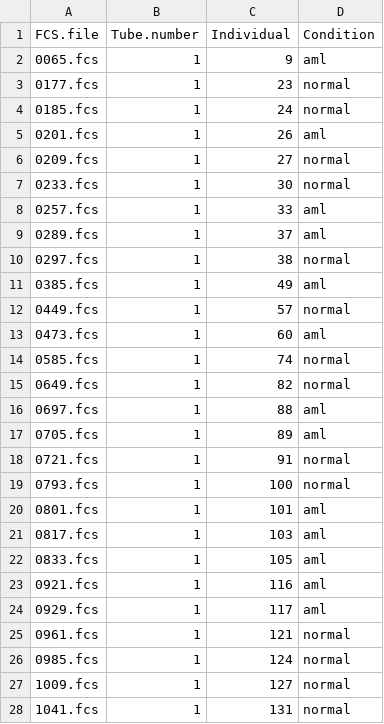
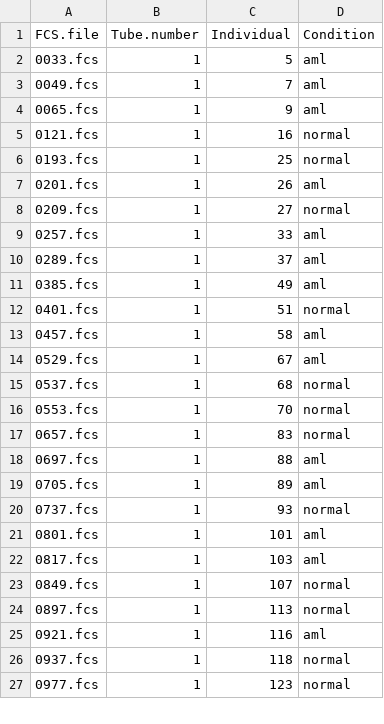
Before and after one commit to lorenzobonaguro/-cyCONDOR_reproducibility, a CSV file: Figure 7 - Clinical Classifier/data_and_envs/FlowCapII/pannel_1_train.csv, drawn as a sheet; only a part is shown; the diff covers the shown part only.

```diff
--- a/Figure 7 - Clinical Classifier/data_and_envs/FlowCapII/pannel_1_train.csv
+++ b/Figure 7 - Clinical Classifier/data_and_envs/FlowCapII/pannel_1_train.csv
@@ -1,28 +1,27 @@
 "FCS.file","Tube.number","Individual","Condition"
+"0033.fcs",1,5,"aml"
+"0049.fcs",1,7,"aml"
 "0065.fcs",1,9,"aml"
-"0177.fcs",1,23,"normal"
-"0185.fcs",1,24,"normal"
+"0121.fcs",1,16,"normal"
+"0193.fcs",1,25,"normal"
 "0201.fcs",1,26,"aml"
 "0209.fcs",1,27,"normal"
-"0233.fcs",1,30,"normal"
 "0257.fcs",1,33,"aml"
 "0289.fcs",1,37,"aml"
-"0297.fcs",1,38,"normal"
 "0385.fcs",1,49,"aml"
-"0449.fcs",1,57,"normal"
-"0473.fcs",1,60,"aml"
-"0585.fcs",1,74,"normal"
-"0649.fcs",1,82,"normal"
+"0401.fcs",1,51,"normal"
+"0457.fcs",1,58,"aml"
+"0529.fcs",1,67,"aml"
+"0537.fcs",1,68,"normal"
+"0553.fcs",1,70,"normal"
+"0657.fcs",1,83,"normal"
 "0697.fcs",1,88,"aml"
 "0705.fcs",1,89,"aml"
-"0721.fcs",1,91,"normal"
-"0793.fcs",1,100,"normal"
+"0737.fcs",1,93,"normal"
 "0801.fcs",1,101,"aml"
 "0817.fcs",1,103,"aml"
-"0833.fcs",1,105,"aml"
+"0849.fcs",1,107,"normal"
+"0897.fcs",1,113,"normal"
 "0921.fcs",1,116,"aml"
-"0929.fcs",1,117,"aml"
-"0961.fcs",1,121,"normal"
-"0985.fcs",1,124,"normal"
-"1009.fcs",1,127,"normal"
-"1041.fcs",1,131,"normal"
+"0937.fcs",1,118,"normal"
+"0977.fcs",1,123,"normal"
```
Also changed, not shown: 9 added rows, 14 removed rows and 22 edited cells elsewhere in this file, Figure 7 - Clinical Classifier/data_and_envs/FlowCapII/pannel_2_train.csv, Figure 7 - Clinical Classifier/data_and_envs/FlowCapII/pannel_3_train.csv, 25 other files.
